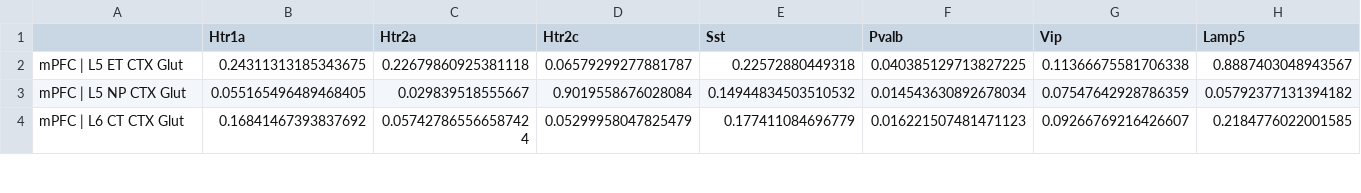
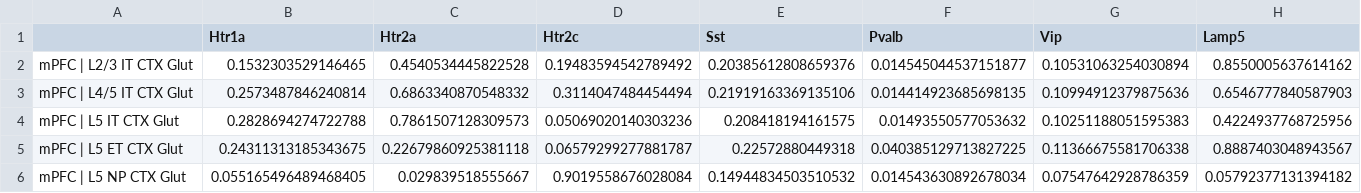
Before and after one commit to akaye/abc_atlas_access, a CSV file: notebooks/mpfc_lhb_5ht_frac_expressing.csv, drawn as a sheet; only a part is shown; the shorter side is filled out with more unchanged rows; rows hold the shown columns only; the diff names each change by its address in the sheet, - before the commit and + after, or states it on an @@ line.

```diff
--- a/notebooks/mpfc_lhb_5ht_frac_expressing.csv
+++ b/notebooks/mpfc_lhb_5ht_frac_expressing.csv
+row 2: mPFC | L2/3 IT CTX Glut | 0.1532303529146465 | 0.4540534445822528 | 0.19483594542789492 | 0.20385612808659376 | 0.014545044537151877 | 0.10531063254030894 | 0.8550005637614162
+row 3: mPFC | L4/5 IT CTX Glut | 0.2573487846240814 | 0.6863340870548332 | 0.3114047484454494 | 0.21919163369135106 | 0.014414923685698135 | 0.10994912379875636 | 0.6546777840587903
+row 4: mPFC | L5 IT CTX Glut | 0.2828694274722788 | 0.7861507128309573 | 0.05069020140303236 | 0.208418194161575 | 0.01493550577053632 | 0.10251188051595383 | 0.4224937768725956
```
Also changed, not shown: notebooks/mpfc_lhb_5ht_mean_expression.csv, 4 other files.
